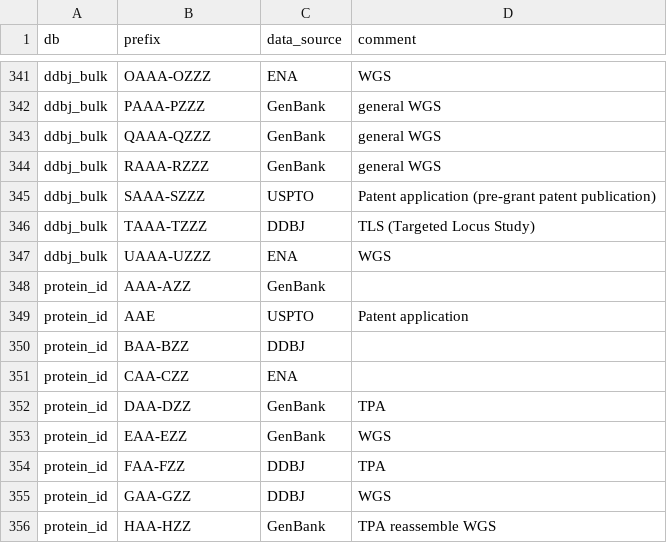
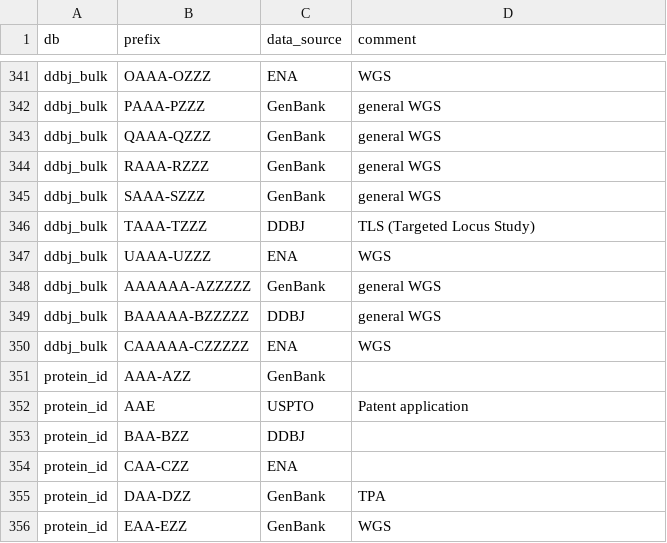
Before and after one commit to ddbj/pub, a TSV file: docs/common/prefix_letter_list.tsv, drawn as a sheet; only a part is shown, gaps mark what is left out; the shorter side is filled out with more unchanged rows.

Commit message:
Change SAAA-SZZZ USPTO to GenBank, add 6 letter prefixes

```diff
--- a/docs/common/prefix_letter_list.tsv
+++ b/docs/common/prefix_letter_list.tsv
@@ -344,5 +344,8 @@ ddbj_bulk	QAAA-QZZZ	GenBank	general WGS
 ddbj_bulk	RAAA-RZZZ	GenBank	general WGS
-ddbj_bulk	SAAA-SZZZ	USPTO	Patent application (pre-grant patent publication)
+ddbj_bulk	SAAA-SZZZ	GenBank	general WGS
 ddbj_bulk	TAAA-TZZZ	DDBJ	TLS (Targeted Locus Study)
 ddbj_bulk	UAAA-UZZZ	ENA	WGS
+ddbj_bulk	AAAAAA-AZZZZZ	GenBank	general WGS
+ddbj_bulk	BAAAAA-BZZZZZ	DDBJ	general WGS
+ddbj_bulk	CAAAAA-CZZZZZ	ENA	WGS
 protein_id	AAA-AZZ	GenBank	
```
